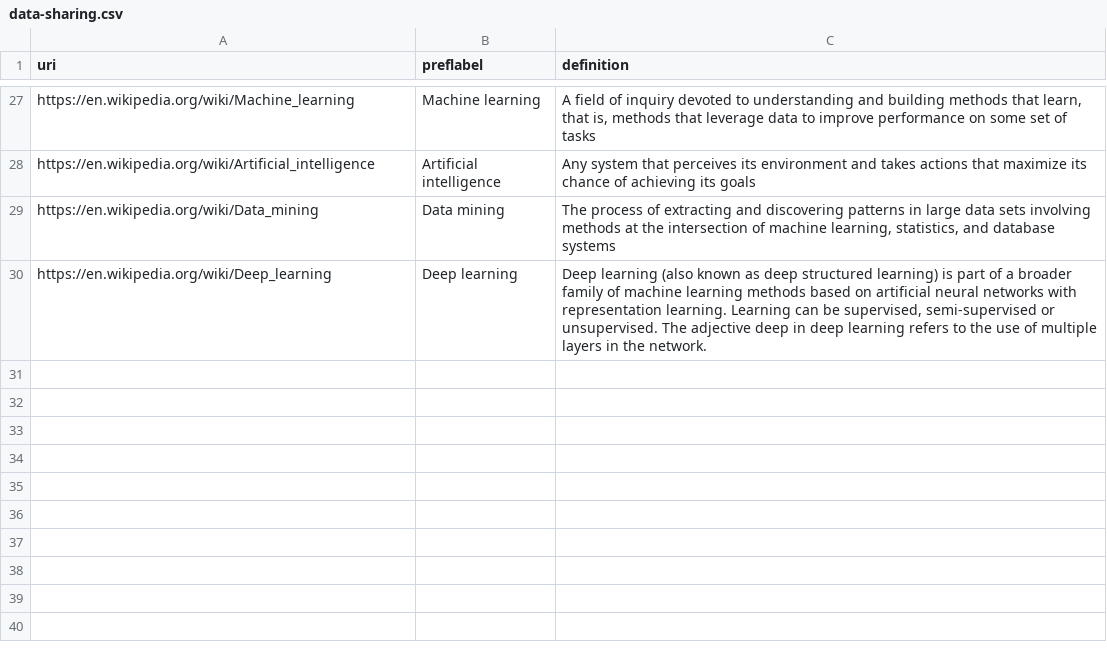
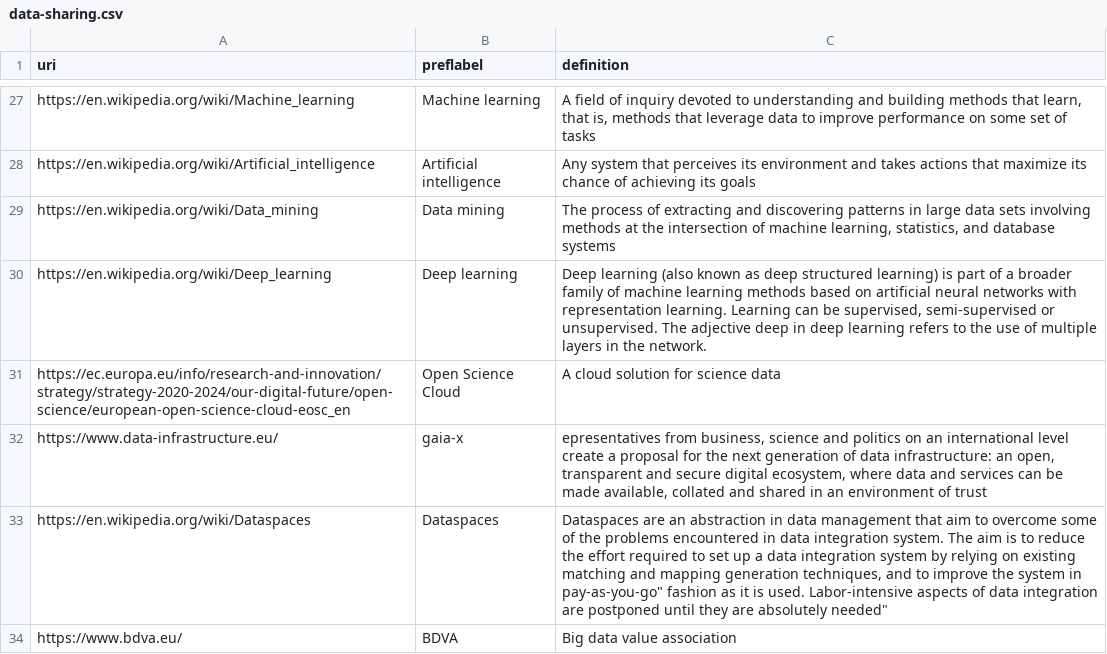
Before and after one commit to phkrogh/hub, a CSV file: vocabs/data-sharing.csv, drawn as a sheet; only a part is shown, gaps mark what is left out; the diff names each change by its address in the sheet, - before the commit and + after, or states it on an @@ line.

Commit message:
Update data-sharing.csv

```diff
--- a/vocabs/data-sharing.csv
+++ b/vocabs/data-sharing.csv
+row 31: https://ec.europa.eu/info/research-and-innovation/strategy/strategy-2020-2024/our-digital-future/open-science/european-open-science-cloud-eosc_en | Open Science Cloud | A cloud solution for science data
+row 32: https://www.data-infrastructure.eu/ | gaia-x | epresentatives from business, science and politics on an international level create a proposal for the next generation of data infrastructure: an open, transparent and secure digital ecosystem, where data and services can be made available, collated and shared in an environment of trust
+row 33: https://en.wikipedia.org/wiki/Dataspaces | Dataspaces | Dataspaces are an abstraction in data management that aim to overcome some of the problems encountered in data integration system. The aim is to reduce the effort required to set up a data integration system by relying on existing matching and mapping generation techniques, and to improve the system in pay-as-you-go" fashion as it is used. Labor-intensive aspects of data integration are postponed until they are absolutely needed"
+row 34: https://www.bdva.eu/ | BDVA | Big data value association
```
